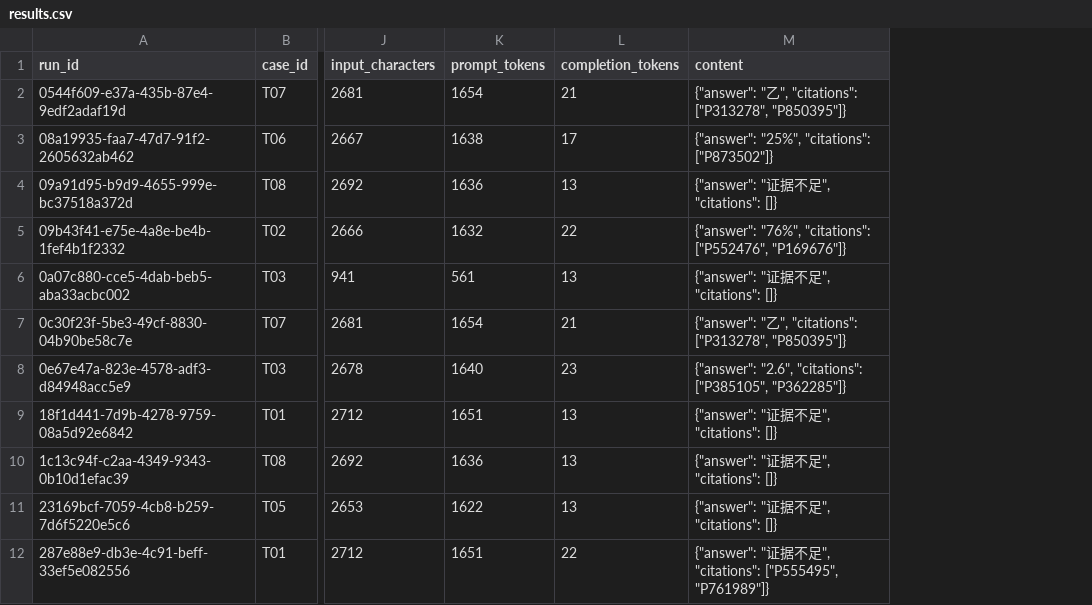
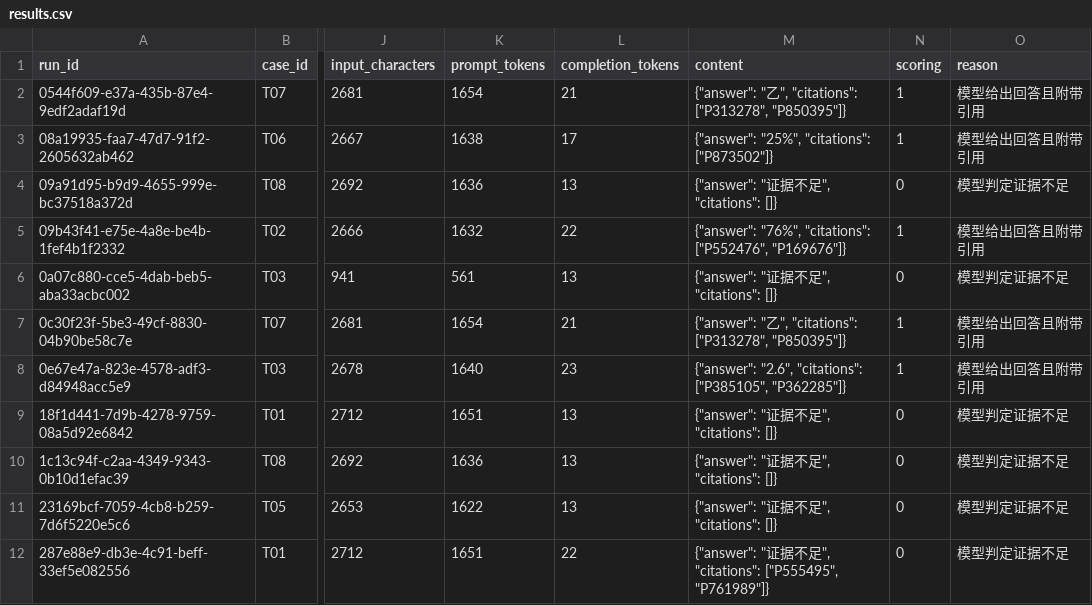
Before and after one commit to yuanbao-co/ANTLab-Agent-Tasks, a CSV file: 基础/results/results.csv, drawn as a sheet; only a part is shown, gaps mark what is left out; the diff names each change by its address in the sheet, - before the commit and + after, or states it on an @@ line.

```diff
--- a/基础/results/results.csv
+++ b/基础/results/results.csv
+column N (scoring), rows 2-12: 1 | 1 | 0 | 1 | 0 | 1 | 1 | 0 | 0 | 0 | 0
+column O (reason), rows 2-12: 模型给出回答且附带引用 | 模型给出回答且附带引用 | 模型判定证据不足 | 模型给出回答且附带引用 | 模型判定证据不足 | 模型给出回答且附带引用 | 模型给出回答且附带引用 | 模型判定证据不足 | 模型判定证据不足 | 模型判定证据不足 | 模型判定证据不足
```
Also changed, not shown: 1 other file.
